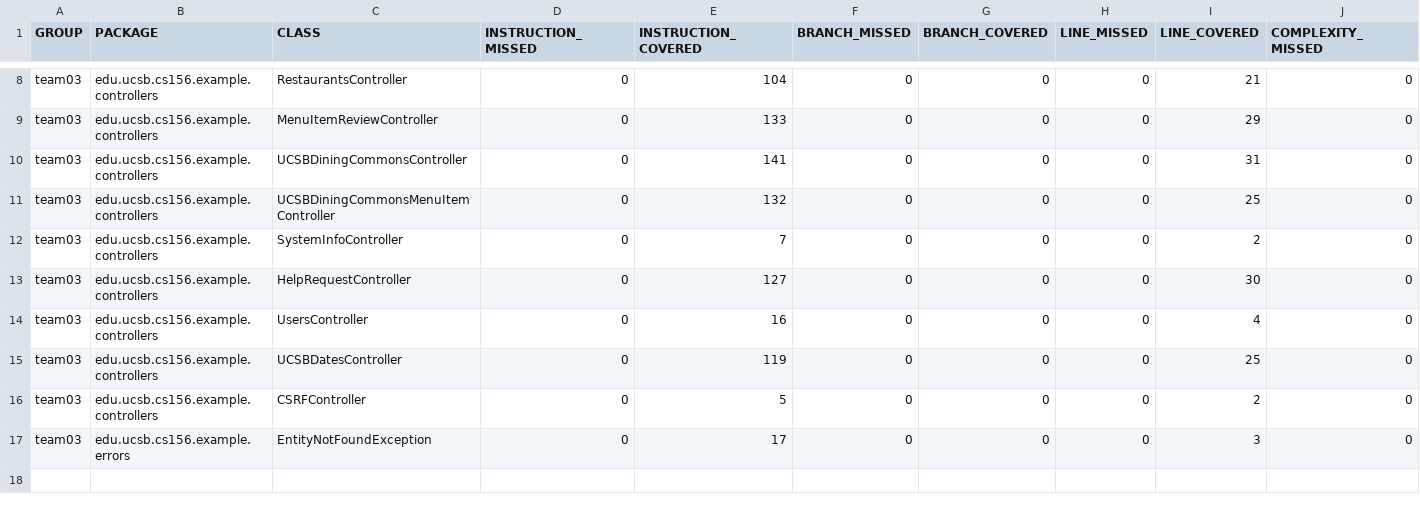
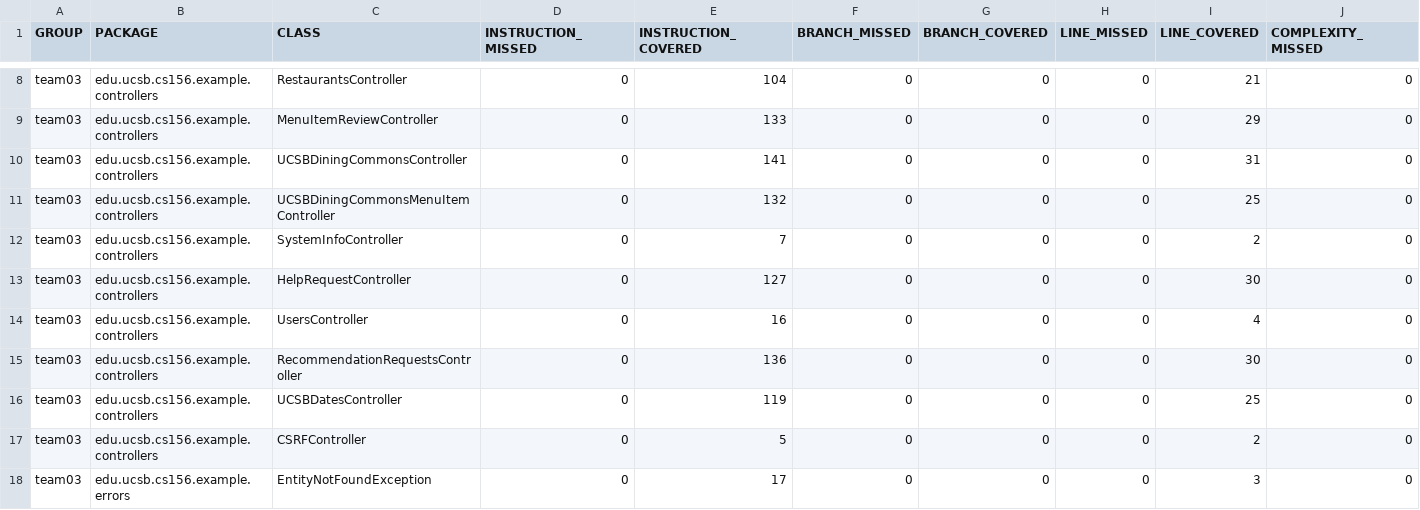
Before and after one commit to ucsb-cs156-w24/team03-w24-7pm-3, a CSV file: jacoco/jacoco.csv, drawn as a sheet; only a part is shown, gaps mark what is left out; rows hold the shown columns only; the diff names each change by its address in the sheet, - before the commit and + after, or states it on an @@ line.

Commit message:
Deploying to gh-pages from @ ucsb-cs156-w24/team03-w24-7pm-3@3153eed3b307ede1ed386971a2acb3f5b59a24ea 🚀

```diff
--- a/jacoco/jacoco.csv
+++ b/jacoco/jacoco.csv
+row 15: team03 | edu.ucsb.cs156.example.controllers | RecommendationRequestsController | 0 | 136 | 0 | 0 | 0 | 30 | 0
```
Also changed, not shown: 7 other files.
